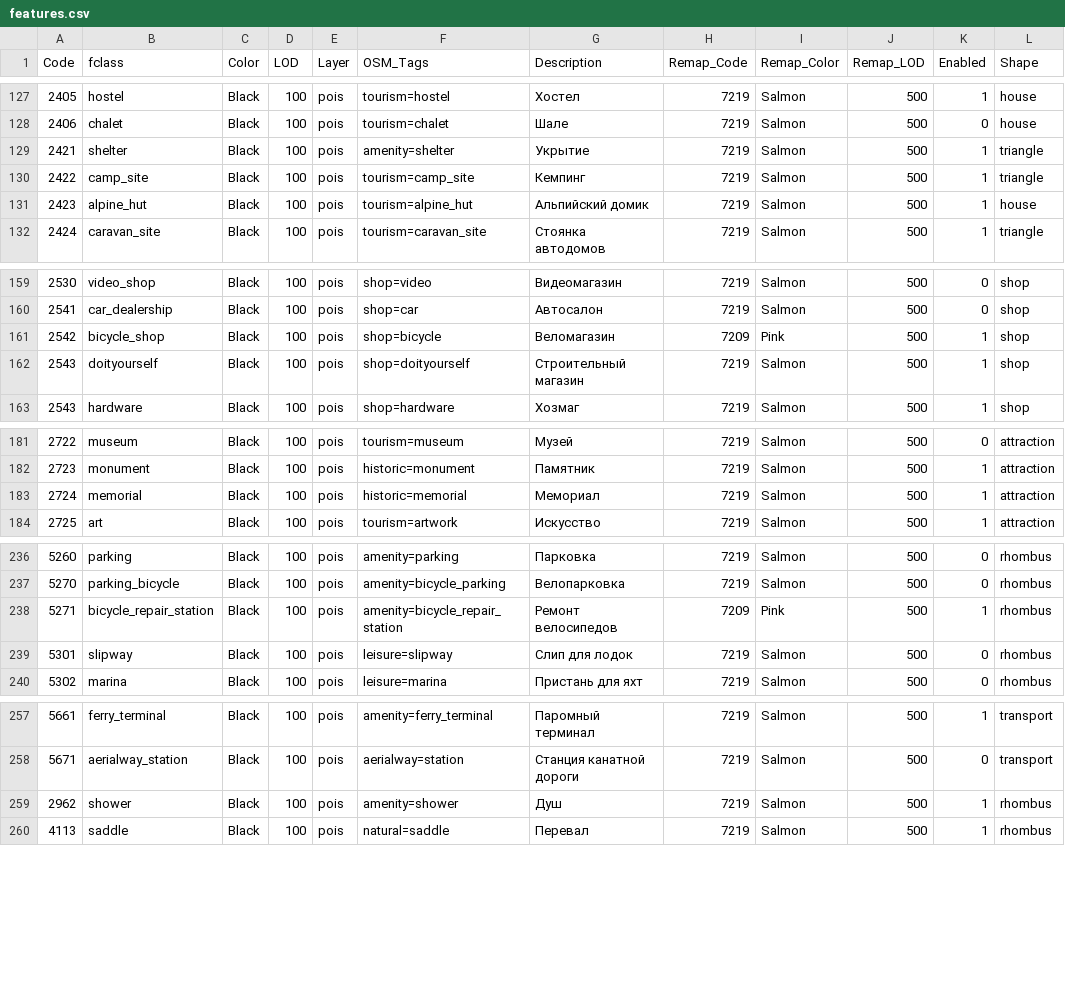
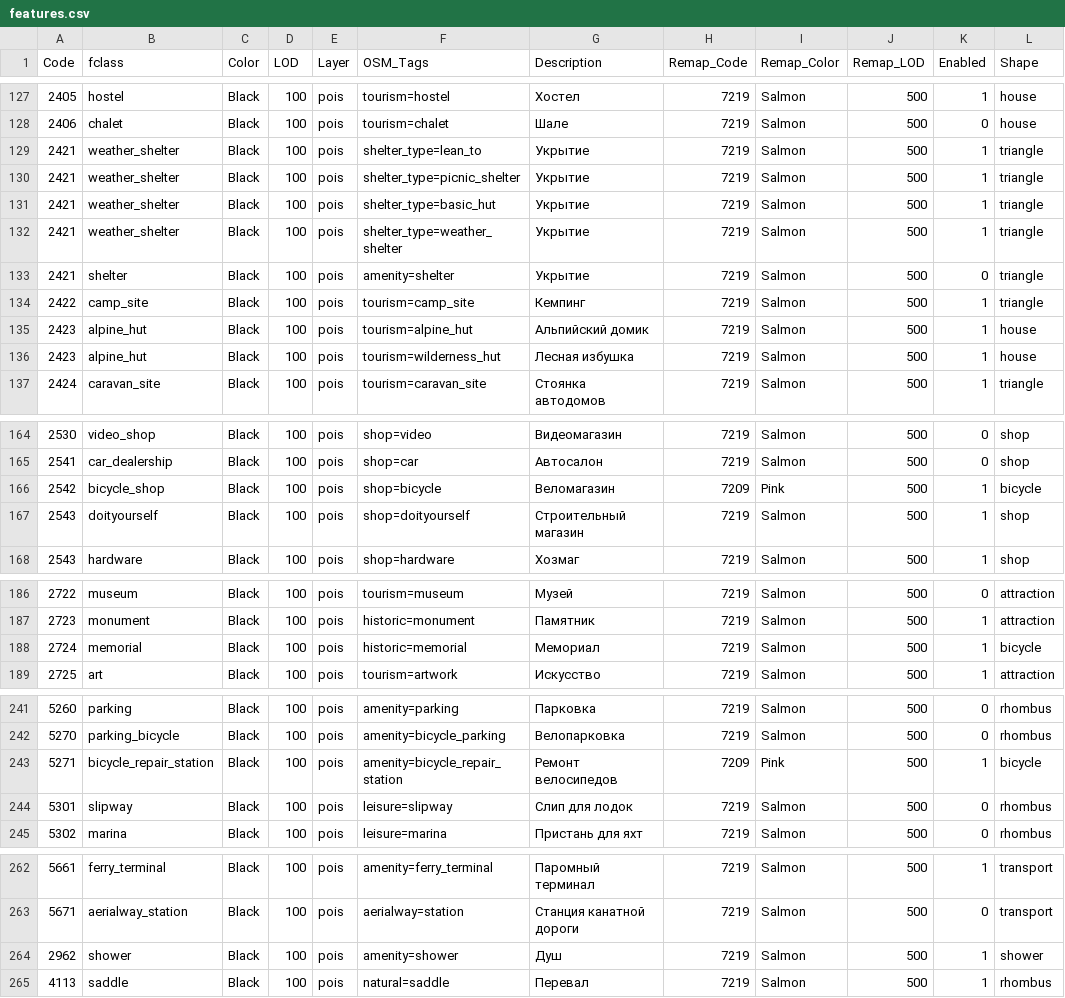
Before and after one commit to purrrock/dtg1-map-tools, a CSV file: features.csv, drawn as a sheet; only a part is shown, gaps mark what is left out.

Commit message:
New pois shapes

```diff
--- a/features.csv
+++ b/features.csv
@@ -128,5 +128,10 @@ Code ;fclass ;Color ;LOD;Layer ;OSM_Tags ;Description ;Remap_Code;Remap_Color;Re
 2406;chalet;Black;100;pois;tourism=chalet;Шале;7219;Salmon;500;0;house
-2421;shelter;Black;100;pois;amenity=shelter;Укрытие;7219;Salmon;500;1;triangle
+2421;weather_shelter;Black;100;pois;shelter_type=lean_to;Укрытие;7219;Salmon;500;1;triangle
+2421;weather_shelter;Black;100;pois;shelter_type=picnic_shelter;Укрытие;7219;Salmon;500;1;triangle
+2421;weather_shelter;Black;100;pois;shelter_type=basic_hut;Укрытие;7219;Salmon;500;1;triangle
+2421;weather_shelter;Black;100;pois;shelter_type=weather_shelter;Укрытие;7219;Salmon;500;1;triangle
+2421;shelter;Black;100;pois;amenity=shelter;Укрытие;7219;Salmon;500;0;triangle
 2422;camp_site;Black;100;pois;tourism=camp_site;Кемпинг;7219;Salmon;500;1;triangle
 2423;alpine_hut;Black;100;pois;tourism=alpine_hut;Альпийский домик;7219;Salmon;500;1;house
+2423;alpine_hut;Black;100;pois;tourism=wilderness_hut;Лесная избушка;7219;Salmon;500;1;house
 2424;caravan_site;Black;100;pois;tourism=caravan_site;Стоянка автодомов;7219;Salmon;500;1;triangle
@@ -160,3 +165,3 @@ Code ;fclass ;Color ;LOD;Layer ;OSM_Tags ;Description ;Remap_Code;Remap_Color;Re
 2541;car_dealership;Black;100;pois;shop=car;Автосалон;7219;Salmon;500;0;shop
-2542;bicycle_shop;Black;100;pois;shop=bicycle;Веломагазин;7209;Pink;500;1;shop
+2542;bicycle_shop;Black;100;pois;shop=bicycle;Веломагазин;7209;Pink;500;1;bicycle
 2543;doityourself;Black;100;pois;shop=doityourself;Строительный магазин;7219;Salmon;500;1;shop
@@ -182,3 +187,3 @@ Code ;fclass ;Color ;LOD;Layer ;OSM_Tags ;Description ;Remap_Code;Remap_Color;Re
 2723;monument;Black;100;pois;historic=monument;Памятник;7219;Salmon;500;1;attraction
-2724;memorial;Black;100;pois;historic=memorial;Мемориал;7219;Salmon;500;1;attraction
+2724;memorial;Black;100;pois;historic=memorial;Мемориал;7219;Salmon;500;1;bicycle
 2725;art;Black;100;pois;tourism=artwork;Искусство;7219;Salmon;500;1;attraction
@@ -237,3 +242,3 @@ Code ;fclass ;Color ;LOD;Layer ;OSM_Tags ;Description ;Remap_Code;Remap_Color;Re
 5270;parking_bicycle;Black;100;pois;amenity=bicycle_parking;Велопарковка;7219;Salmon;500;0;rhombus
-5271;bicycle_repair_station;Black;100;pois;amenity=bicycle_repair_station;Ремонт велосипедов;7209;Pink;500;1;rhombus
+5271;bicycle_repair_station;Black;100;pois;amenity=bicycle_repair_station;Ремонт велосипедов;7209;Pink;500;1;bicycle
 5301;slipway;Black;100;pois;leisure=slipway;Слип для лодок;7219;Salmon;500;0;rhombus
@@ -258,3 +263,3 @@ Code ;fclass ;Color ;LOD;Layer ;OSM_Tags ;Description ;Remap_Code;Remap_Color;Re
 5671;aerialway_station;Black;100;pois;aerialway=station;Станция канатной дороги;7219;Salmon;500;0;transport
-2962;shower;Black;100;pois;amenity=shower;Душ;7219;Salmon;500;1;rhombus
+2962;shower;Black;100;pois;amenity=shower;Душ;7219;Salmon;500;1;shower
 4113;saddle;Black;100;pois;natural=saddle;Перевал;7219;Salmon;500;1;rhombus
```
Also changed, not shown: 3 other files.
